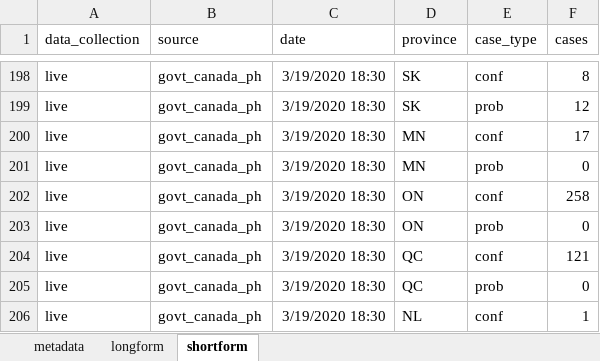
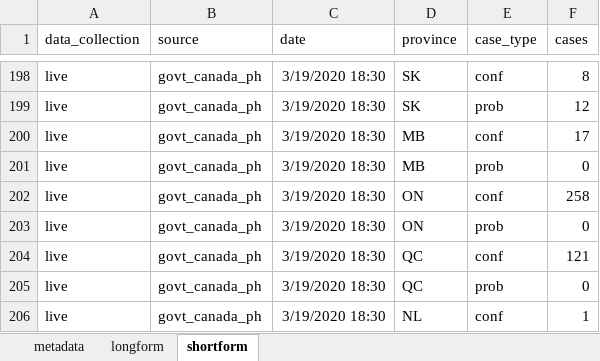
Before and after one commit to paukes/gc_covid19_data, an Excel workbook: canada_covid.xlsx, sheet shortform, drawn as a sheet; only a part is shown, gaps mark what is left out; values as stored, in another font and other column widths than the file's, no borders; the diff covers the shown part only; the diff names each change by its address in the sheet, - before the commit and + after, or states it on an @@ line.

```diff
--- a/canada_covid.xlsx (sheet shortform)
+++ b/canada_covid.xlsx (sheet shortform)
-D200:D201 (province): MN
+D200:D201 (province): MB
```
Also changed, not shown: 14 edited cells elsewhere in this sheet, sheet longform, 1 other file.
